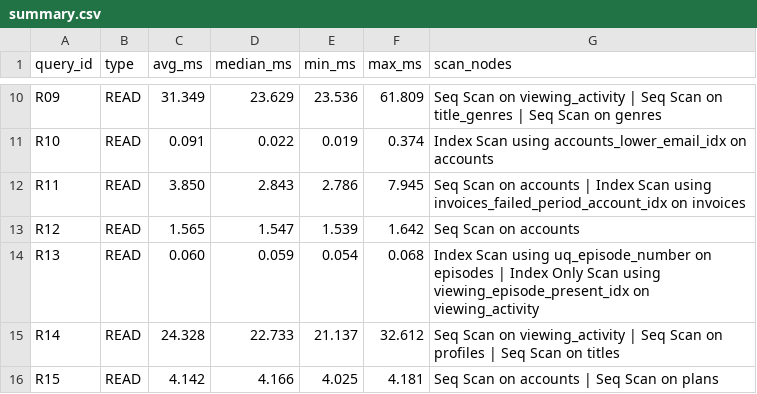
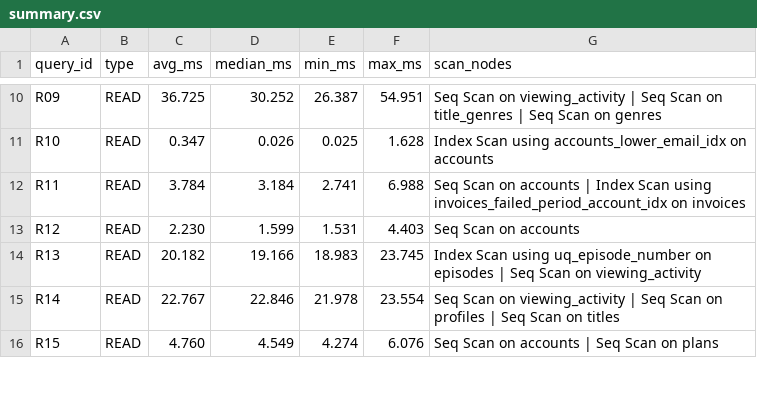
Before and after one commit to rahamanirfan905-netizen/DE_Project_2026, a CSV file: benchmarks/results/optimized/summary.csv, drawn as a sheet; only a part is shown, gaps mark what is left out; the diff covers the shown part only; the diff names each change by its address in the sheet, - before the commit and + after, or states it on an @@ line.

```diff
--- a/benchmarks/results/optimized/summary.csv
+++ b/benchmarks/results/optimized/summary.csv
-C10 (avg_ms): 31.349
+C10 (avg_ms): 36.725
-D10 (median_ms): 23.629
+D10 (median_ms): 30.252
-E10 (min_ms): 23.536
+E10 (min_ms): 26.387
-F10 (max_ms): 61.809
+F10 (max_ms): 54.951
-C11 (avg_ms): 0.091
+C11 (avg_ms): 0.347
-D11 (median_ms): 0.022
+D11 (median_ms): 0.026
-E11 (min_ms): 0.019
+E11 (min_ms): 0.025
-F11 (max_ms): 0.374
+F11 (max_ms): 1.628
-C12 (avg_ms): 3.850
+C12 (avg_ms): 3.784
-D12 (median_ms): 2.843
+D12 (median_ms): 3.184
-E12 (min_ms): 2.786
+E12 (min_ms): 2.741
-F12 (max_ms): 7.945
+F12 (max_ms): 6.988
-C13 (avg_ms): 1.565
+C13 (avg_ms): 2.230
-D13 (median_ms): 1.547
+D13 (median_ms): 1.599
-E13 (min_ms): 1.539
+E13 (min_ms): 1.531
-F13 (max_ms): 1.642
+F13 (max_ms): 4.403
-C14 (avg_ms): 0.060
+C14 (avg_ms): 20.182
-D14 (median_ms): 0.059
+D14 (median_ms): 19.166
-E14 (min_ms): 0.054
+E14 (min_ms): 18.983
-F14 (max_ms): 0.068
+F14 (max_ms): 23.745
-G14 (scan_nodes): …episodes | Index Only Scan using viewing_episode_present_idx on viewing_activity
+G14 (scan_nodes): …episodes | Seq Scan on viewing_activity
-C15 (avg_ms): 24.328
+C15 (avg_ms): 22.767
-D15 (median_ms): 22.733
+D15 (median_ms): 22.846
-E15 (min_ms): 21.137
+E15 (min_ms): 21.978
-F15 (max_ms): 32.612
+F15 (max_ms): 23.554
-C16 (avg_ms): 4.142
+C16 (avg_ms): 4.760
-D16 (median_ms): 4.166
+D16 (median_ms): 4.549
-E16 (min_ms): 4.025
+E16 (min_ms): 4.274
-F16 (max_ms): 4.181
+F16 (max_ms): 6.076
```
Also changed, not shown: 92 edited cells elsewhere in this file, 32 other files.
